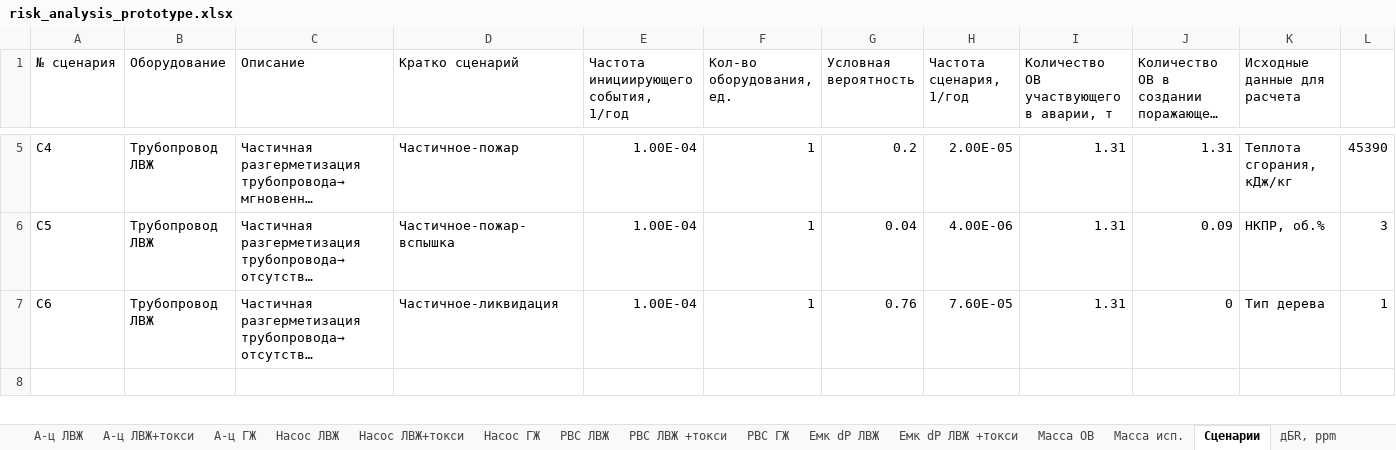
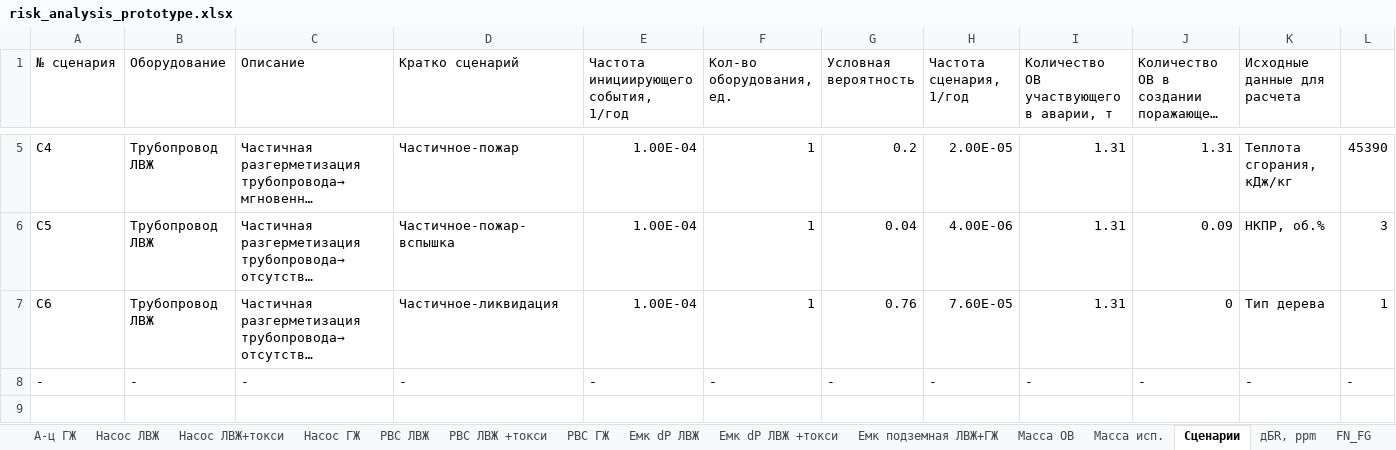
Before and after one commit to Konstantin-kzn-88/risk_analysis, an Excel workbook: risk_analysis_prototype.xlsx, sheet Сценарии, drawn as a sheet; only a part is shown, gaps mark what is left out; the shorter side is filled out with more unchanged rows; long unchanged cells end in …; values as stored, in another font and other column widths than the file's, no cell formats; rows hold the shown columns only; the diff covers the shown part only; the diff names each change by its address in the sheet, - before the commit and + after, or states it on an @@ line.

```diff
--- a/risk_analysis_prototype.xlsx (sheet Сценарии)
+++ b/risk_analysis_prototype.xlsx (sheet Сценарии)
+sheet tab: Емк подземная ЛВЖ+ГЖ
+row 8: - | - | - | - | - | - | - | - | - | - | - | -
+row 9: (empty)
```
Also changed, not shown: 85 added rows, 8 removed rows and 32 edited cells elsewhere in this sheet, sheet Насос ЛВЖ, sheet Емк dP ЛВЖ, other sheet tabs, cell formats, formulas that keep their value, hidden cells, charts or pictures, 3 other files.
